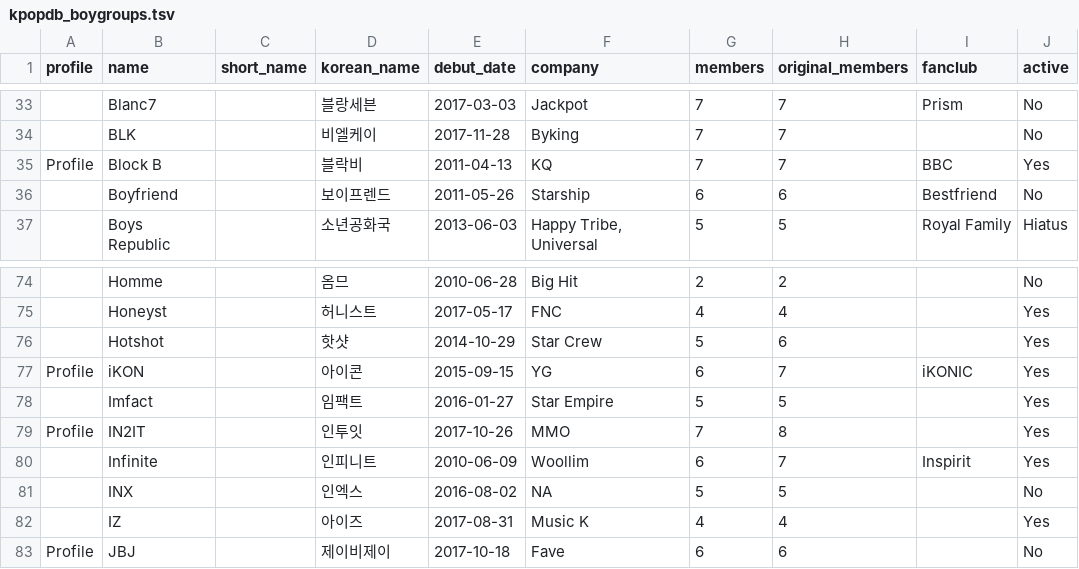
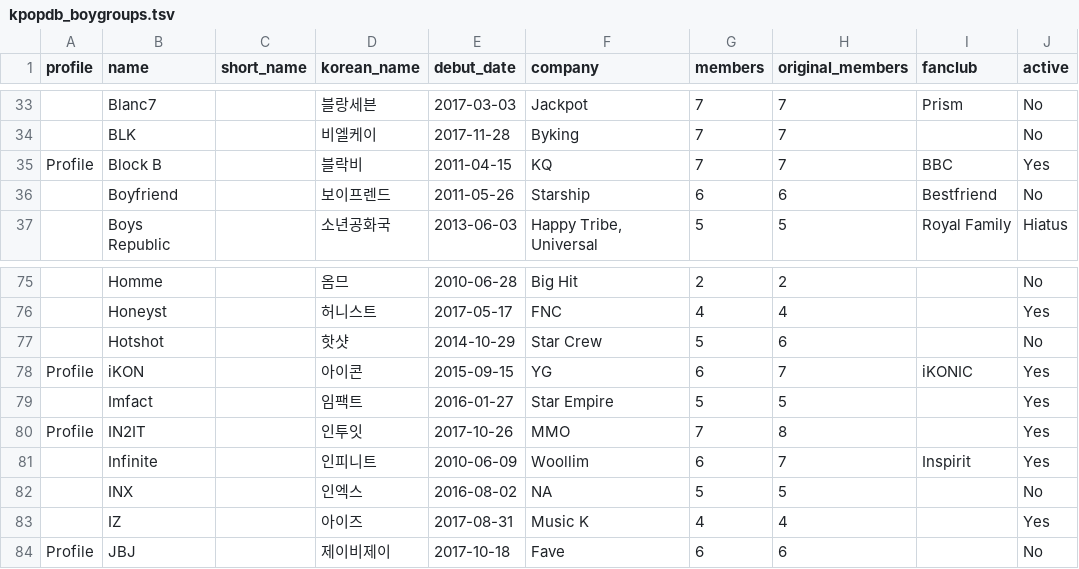
Before and after one commit to joinemm/miso-bot, a TSV file: data/kpopdb_boygroups.tsv, drawn as a sheet; only a part is shown, gaps mark what is left out; addresses are those after the commit; the diff covers the shown part only; the diff names each change by its address in the sheet, - before the commit and + after, or states it on an @@ line.

```diff
--- a/data/kpopdb_boygroups.tsv
+++ b/data/kpopdb_boygroups.tsv
-E35 (debut_date): 2011-04-13
+E35 (debut_date): 2011-04-15
-J77 (active): Yes
+J77 (active): No
```
Also changed, not shown: 7 added rows and 12 edited cells elsewhere in this file, data/kpopdb_girlgroups.tsv, 1 other file.
